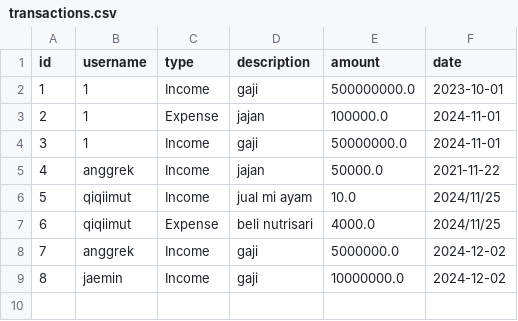
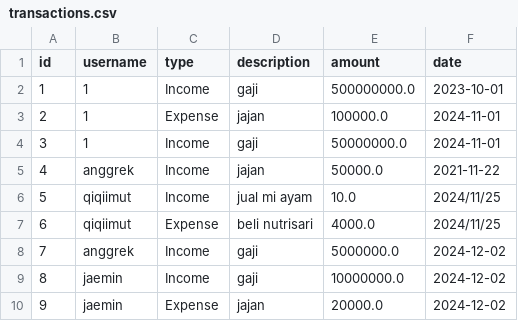
Before and after one commit to baqirm/cobacobagit, a CSV file: transactions.csv, drawn as a sheet; the diff names each change by its address in the sheet, - before the commit and + after, or states it on an @@ line.

```diff
--- a/transactions.csv
+++ b/transactions.csv
+row 10: 9 | jaemin | Expense | jajan | 20000.0 | 2024-12-02
```
Also changed, not shown: 1 other file.
